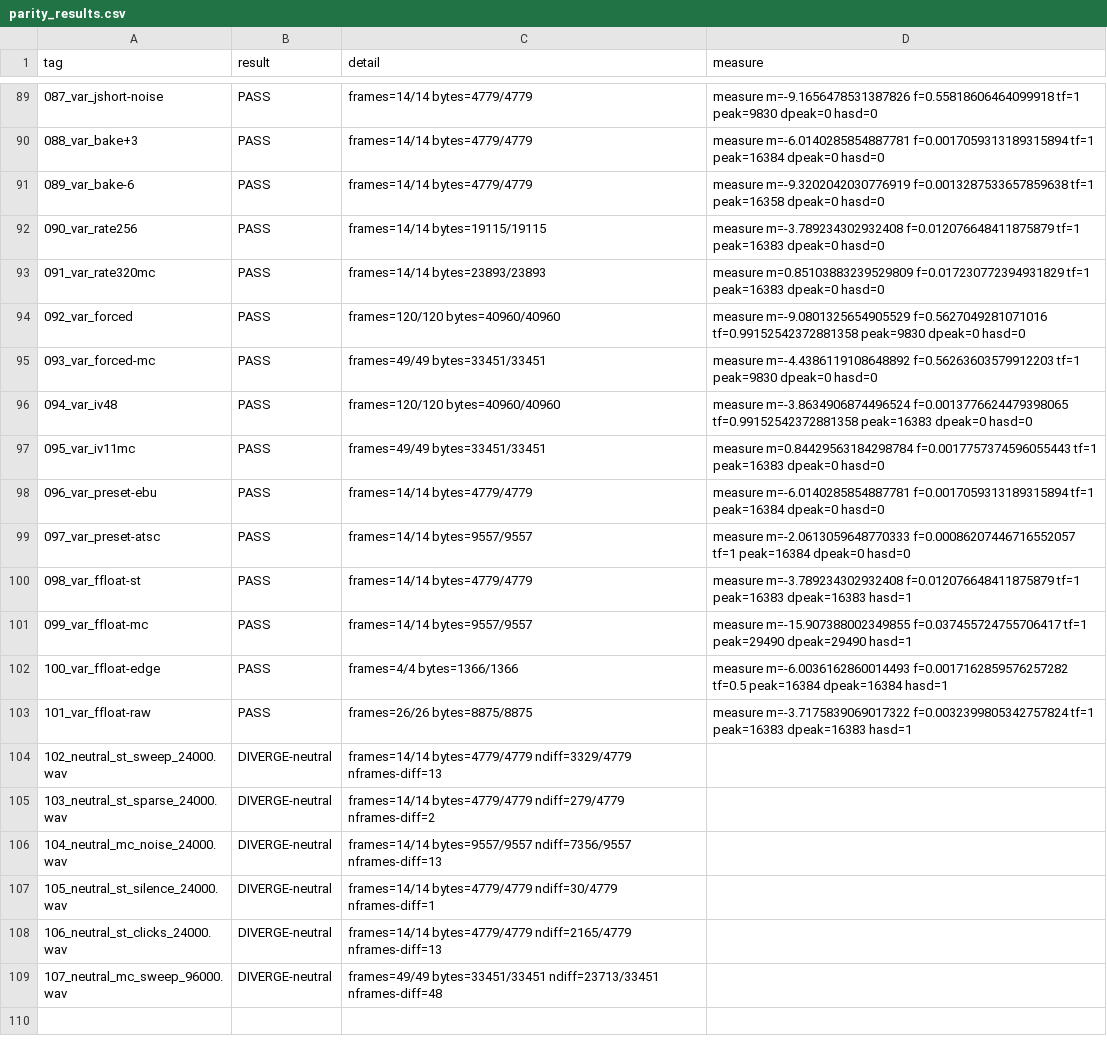
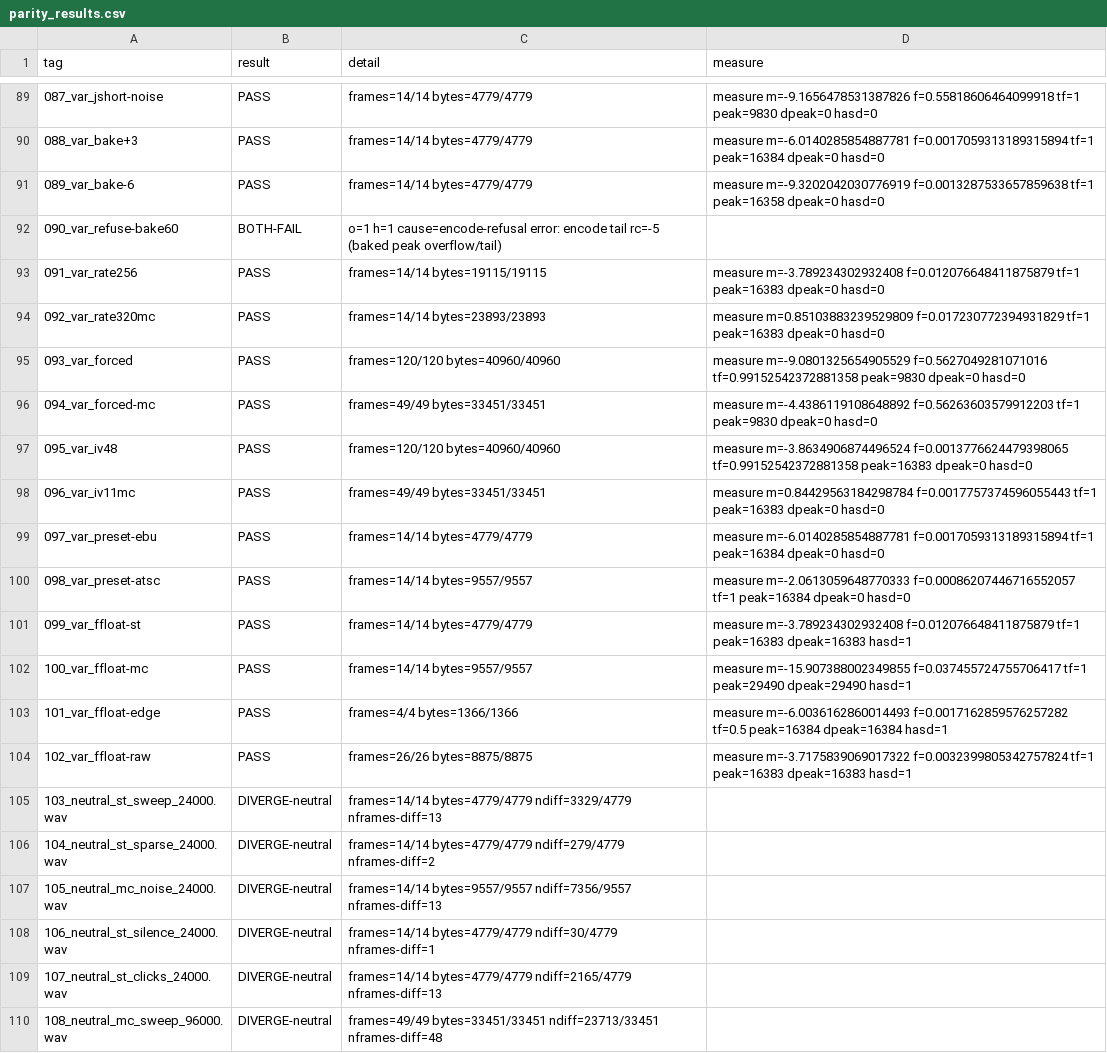
Before and after one commit to mrowlinson/ac4-ffmpeg, a CSV file: enc-lib/parity/parity_results.csv, drawn as a sheet; only a part is shown, gaps mark what is left out.

Commit message:
ff/enc-lib-minors: fold R2 OPEN minors EL-m1/m2/m4/m5/m7/m8/m9/m13/m14
m1: INT_MIN-safe peak scans via enc_core_abs_sat (saturating
  INT_MAX); lib + 8 core prologues + engine ingest. t_absmin.
m2: 64-bit fed_total; new ac4enc_fed_samples /
  ac4enc_emitted_frames (int64, -1 on NULL); int plans
  saturate. Checks in t_misuse/t_reset/t_empty.
m4: drop dead rr/m block in harness force-float path.
m5: Makefile ar/clean use explicit OBJS (no *.o globs).
m7: delete vendored-unused enc_core_encode_stream +
  fold_8ch_to_51_meter (+ decls); nm-clean.
m8: BOTH-FAIL needs cause equality (lib/oracle classifiers,
  unknown fails loud as CAUSE-MISMATCH); harness open-fail
  prints rc + exits 1; new var:refuse-bake60 pin.
m9: empty stream defined (no-feed flush drains 2-frame
  priming plan, fed 0) + t_empty (bytes vs core, reset,
  measured-empty).
m13: drop len-less ac4enc_flush (decl + def; flush2 only).
m14: drop 'C port of encoder/*.py' file-header refs (13 files).

Gates: unit all pass (incl t_absmin/t_empty); parity 100/103
PASS + 1 BOTH-FAIL(cause-pinned) + 2 LIB-AHEAD + 6 neutral,
0 non-parity, CAUSE-MISMATCH 0; ASan/TSan/UBSan unit clean;
build warning-free (-Wall -Wextra -Wpedantic).

```diff
--- a/enc-lib/parity/parity_results.csv
+++ b/enc-lib/parity/parity_results.csv
@@ -91,19 +91,21 @@ tag,result,detail,measure
 089_var_bake-6,PASS,frames=14/14 bytes=4779/4779,measure m=-9.3202042030776919 f=0.0013287533657859638 tf=1 peak=16358 dpeak=0 hasd=0
-090_var_rate256,PASS,frames=14/14 bytes=19115/19115,measure m=-3.789234302932408 f=0.012076648411875879 tf=1 peak=16383 dpeak=0 hasd=0
-091_var_rate320mc,PASS,frames=14/14 bytes=23893/23893,measure m=0.85103883239529809 f=0.017230772394931829 tf=1 peak=16383 dpeak=0 hasd=0
-092_var_forced,PASS,frames=120/120 bytes=40960/40960,measure m=-9.0801325654905529 f=0.5627049281071016 tf=0.99152542372881358 peak=9830 dpeak=0 hasd=0
-093_var_forced-mc,PASS,frames=49/49 bytes=33451/33451,measure m=-4.4386119108648892 f=0.56263603579912203 tf=1 peak=9830 dpeak=0 hasd=0
-094_var_iv48,PASS,frames=120/120 bytes=40960/40960,measure m=-3.8634906874496524 f=0.0013776624479398065 tf=0.99152542372881358 peak=16383 dpeak=0 hasd=0
-095_var_iv11mc,PASS,frames=49/49 bytes=33451/33451,measure m=0.84429563184298784 f=0.0017757374596055443 tf=1 peak=16383 dpeak=0 hasd=0
-096_var_preset-ebu,PASS,frames=14/14 bytes=4779/4779,measure m=-6.0140285854887781 f=0.0017059313189315894 tf=1 peak=16384 dpeak=0 hasd=0
-097_var_preset-atsc,PASS,frames=14/14 bytes=9557/9557,measure m=-2.0613059648770333 f=0.00086207446716552057 tf=1 peak=16384 dpeak=0 hasd=0
-098_var_ffloat-st,PASS,frames=14/14 bytes=4779/4779,measure m=-3.789234302932408 f=0.012076648411875879 tf=1 peak=16383 dpeak=16383 hasd=1
-099_var_ffloat-mc,PASS,frames=14/14 bytes=9557/9557,measure m=-15.907388002349855 f=0.037455724755706417 tf=1 peak=29490 dpeak=29490 hasd=1
-100_var_ffloat-edge,PASS,frames=4/4 bytes=1366/1366,measure m=-6.0036162860014493 f=0.0017162859576257282 tf=0.5 peak=16384 dpeak=16384 hasd=1
-101_var_ffloat-raw,PASS,frames=26/26 bytes=8875/8875,measure m=-3.7175839069017322 f=0.0032399805342757824 tf=1 peak=16383 dpeak=16383 hasd=1
-102_neutral_st_sweep_24000.wav,DIVERGE-neutral,frames=14/14 bytes=4779/4779 ndiff=3329/4779 nframes-diff=13,
-103_neutral_st_sparse_24000.wav,DIVERGE-neutral,frames=14/14 bytes=4779/4779 ndiff=279/4779 nframes-diff=2,
-104_neutral_mc_noise_24000.wav,DIVERGE-neutral,frames=14/14 bytes=9557/9557 ndiff=7356/9557 nframes-diff=13,
-105_neutral_st_silence_24000.wav,DIVERGE-neutral,frames=14/14 bytes=4779/4779 ndiff=30/4779 nframes-diff=1,
-106_neutral_st_clicks_24000.wav,DIVERGE-neutral,frames=14/14 bytes=4779/4779 ndiff=2165/4779 nframes-diff=13,
-107_neutral_mc_sweep_96000.wav,DIVERGE-neutral,frames=49/49 bytes=33451/33451 ndiff=23713/33451 nframes-diff=48,
+090_var_refuse-bake60,BOTH-FAIL,"o=1 h=1 cause=encode-refusal error: encode tail rc=-5 (baked peak overflow/tail)
+",
+091_var_rate256,PASS,frames=14/14 bytes=19115/19115,measure m=-3.789234302932408 f=0.012076648411875879 tf=1 peak=16383 dpeak=0 hasd=0
+092_var_rate320mc,PASS,frames=14/14 bytes=23893/23893,measure m=0.85103883239529809 f=0.017230772394931829 tf=1 peak=16383 dpeak=0 hasd=0
+093_var_forced,PASS,frames=120/120 bytes=40960/40960,measure m=-9.0801325654905529 f=0.5627049281071016 tf=0.99152542372881358 peak=9830 dpeak=0 hasd=0
+094_var_forced-mc,PASS,frames=49/49 bytes=33451/33451,measure m=-4.4386119108648892 f=0.56263603579912203 tf=1 peak=9830 dpeak=0 hasd=0
+095_var_iv48,PASS,frames=120/120 bytes=40960/40960,measure m=-3.8634906874496524 f=0.0013776624479398065 tf=0.99152542372881358 peak=16383 dpeak=0 hasd=0
+096_var_iv11mc,PASS,frames=49/49 bytes=33451/33451,measure m=0.84429563184298784 f=0.0017757374596055443 tf=1 peak=16383 dpeak=0 hasd=0
+097_var_preset-ebu,PASS,frames=14/14 bytes=4779/4779,measure m=-6.0140285854887781 f=0.0017059313189315894 tf=1 peak=16384 dpeak=0 hasd=0
+098_var_preset-atsc,PASS,frames=14/14 bytes=9557/9557,measure m=-2.0613059648770333 f=0.00086207446716552057 tf=1 peak=16384 dpeak=0 hasd=0
+099_var_ffloat-st,PASS,frames=14/14 bytes=4779/4779,measure m=-3.789234302932408 f=0.012076648411875879 tf=1 peak=16383 dpeak=16383 hasd=1
+100_var_ffloat-mc,PASS,frames=14/14 bytes=9557/9557,measure m=-15.907388002349855 f=0.037455724755706417 tf=1 peak=29490 dpeak=29490 hasd=1
+101_var_ffloat-edge,PASS,frames=4/4 bytes=1366/1366,measure m=-6.0036162860014493 f=0.0017162859576257282 tf=0.5 peak=16384 dpeak=16384 hasd=1
+102_var_ffloat-raw,PASS,frames=26/26 bytes=8875/8875,measure m=-3.7175839069017322 f=0.0032399805342757824 tf=1 peak=16383 dpeak=16383 hasd=1
+103_neutral_st_sweep_24000.wav,DIVERGE-neutral,frames=14/14 bytes=4779/4779 ndiff=3329/4779 nframes-diff=13,
+104_neutral_st_sparse_24000.wav,DIVERGE-neutral,frames=14/14 bytes=4779/4779 ndiff=279/4779 nframes-diff=2,
+105_neutral_mc_noise_24000.wav,DIVERGE-neutral,frames=14/14 bytes=9557/9557 ndiff=7356/9557 nframes-diff=13,
+106_neutral_st_silence_24000.wav,DIVERGE-neutral,frames=14/14 bytes=4779/4779 ndiff=30/4779 nframes-diff=1,
+107_neutral_st_clicks_24000.wav,DIVERGE-neutral,frames=14/14 bytes=4779/4779 ndiff=2165/4779 nframes-diff=13,
+108_neutral_mc_sweep_96000.wav,DIVERGE-neutral,frames=49/49 bytes=33451/33451 ndiff=23713/33451 nframes-diff=48,
```
Also changed, not shown: 21 other files.
